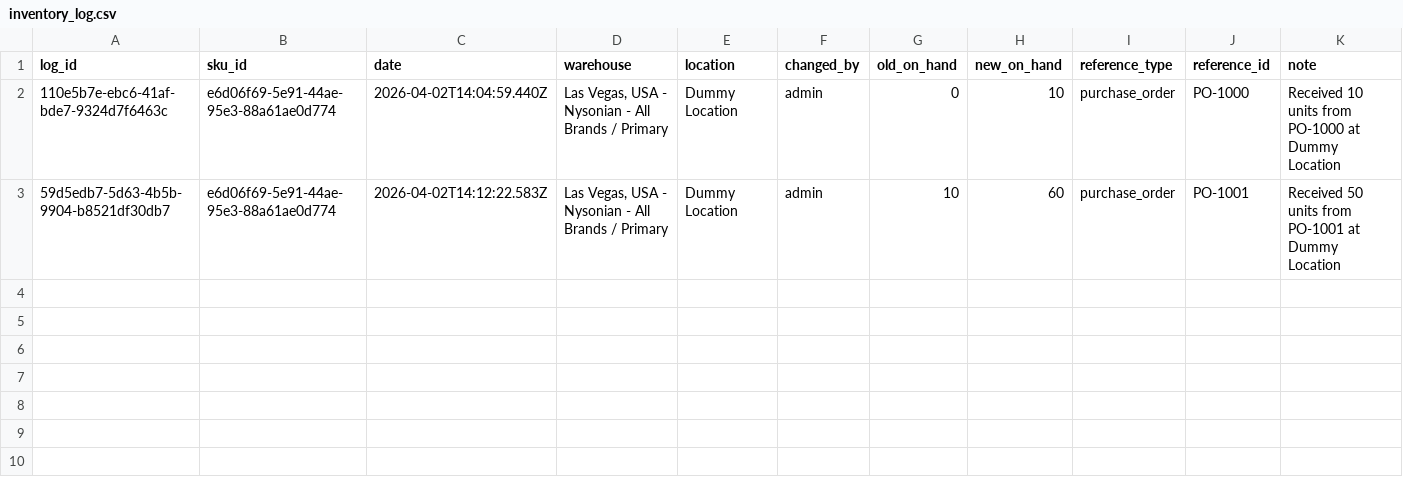
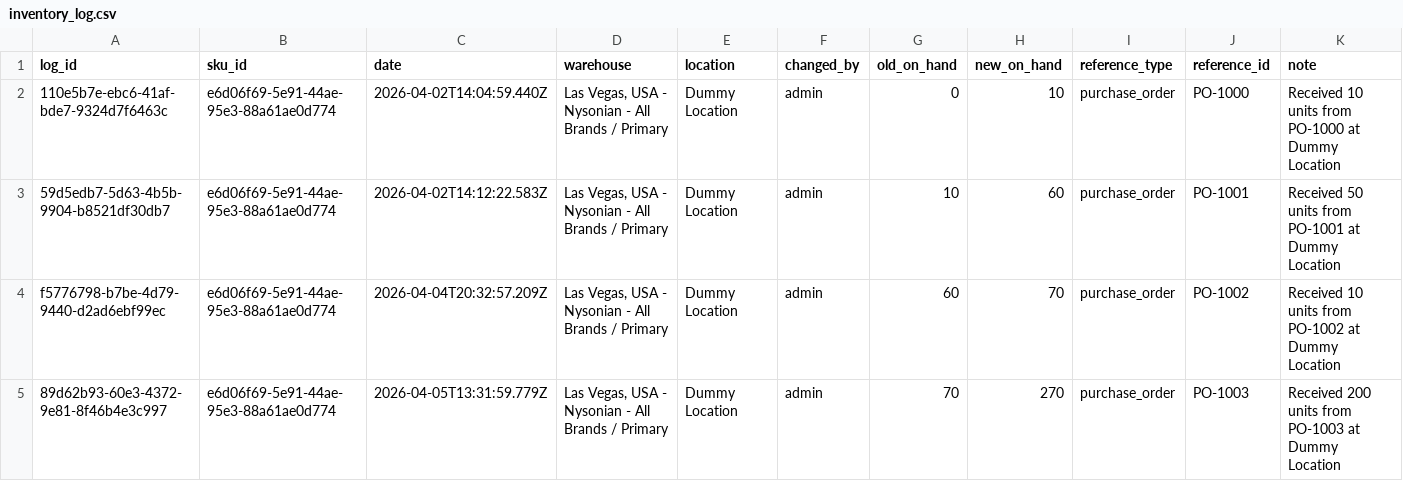
Before and after one commit to Nauman0077/WMS, a CSV file: data/inventory_log.csv, drawn as a sheet; the diff names each change by its address in the sheet, - before the commit and + after, or states it on an @@ line.

```diff
--- a/data/inventory_log.csv
+++ b/data/inventory_log.csv
+row 4: f5776798-b7be-4d79-9440-d2ad6ebf99ec | e6d06f69-5e91-44ae-95e3-88a61ae0d774 | 2026-04-04T20:32:57.209Z | Las Vegas, USA - Nysonian - All Brands / Primary | Dummy Location | admin | 60 | 70 | purchase_order | PO-1002 | Received 10 units from PO-1002 at Dummy Location
+row 5: 89d62b93-60e3-4372-9e81-8f46b4e3c997 | e6d06f69-5e91-44ae-95e3-88a61ae0d774 | 2026-04-05T13:31:59.779Z | Las Vegas, USA - Nysonian - All Brands / Primary | Dummy Location | admin | 70 | 270 | purchase_order | PO-1003 | Received 200 units from PO-1003 at Dummy Location
```
Also changed, not shown: data/order_history.csv, data/orders.csv, 7 other files.
